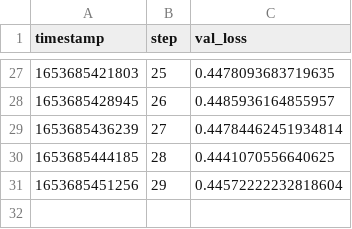
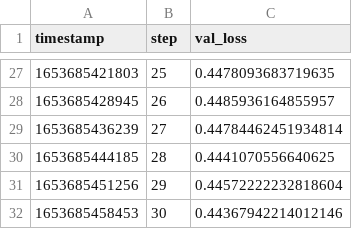
Before and after one commit to efiop/lstm_seq2seq, a TSV file: results/scalars/val_loss.tsv, drawn as a sheet; only a part is shown, gaps mark what is left out; the diff names each change by its address in the sheet, - before the commit and + after, or states it on an @@ line.

```diff
--- a/results/scalars/val_loss.tsv
+++ b/results/scalars/val_loss.tsv
+row 32: 1653685458453 | 30 | 0.44367942214012146
```
Also changed, not shown: results/scalars/accuracy.tsv, results/scalars/loss.tsv, 4 other files.
